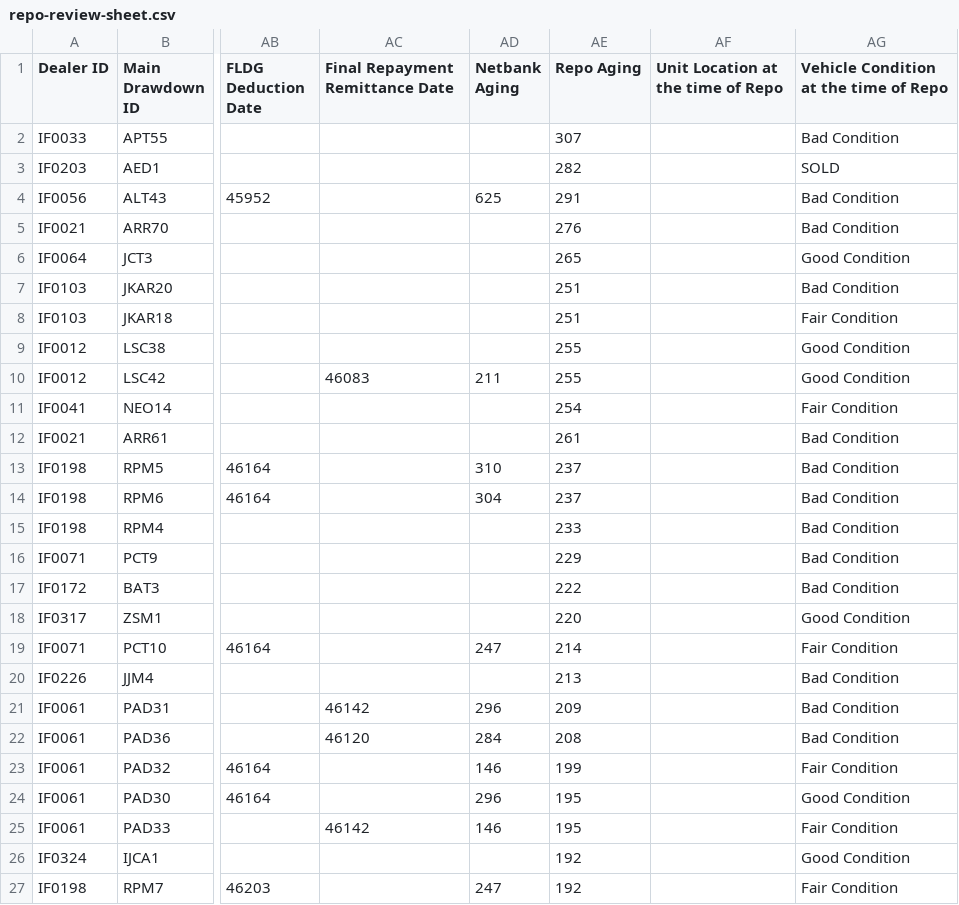
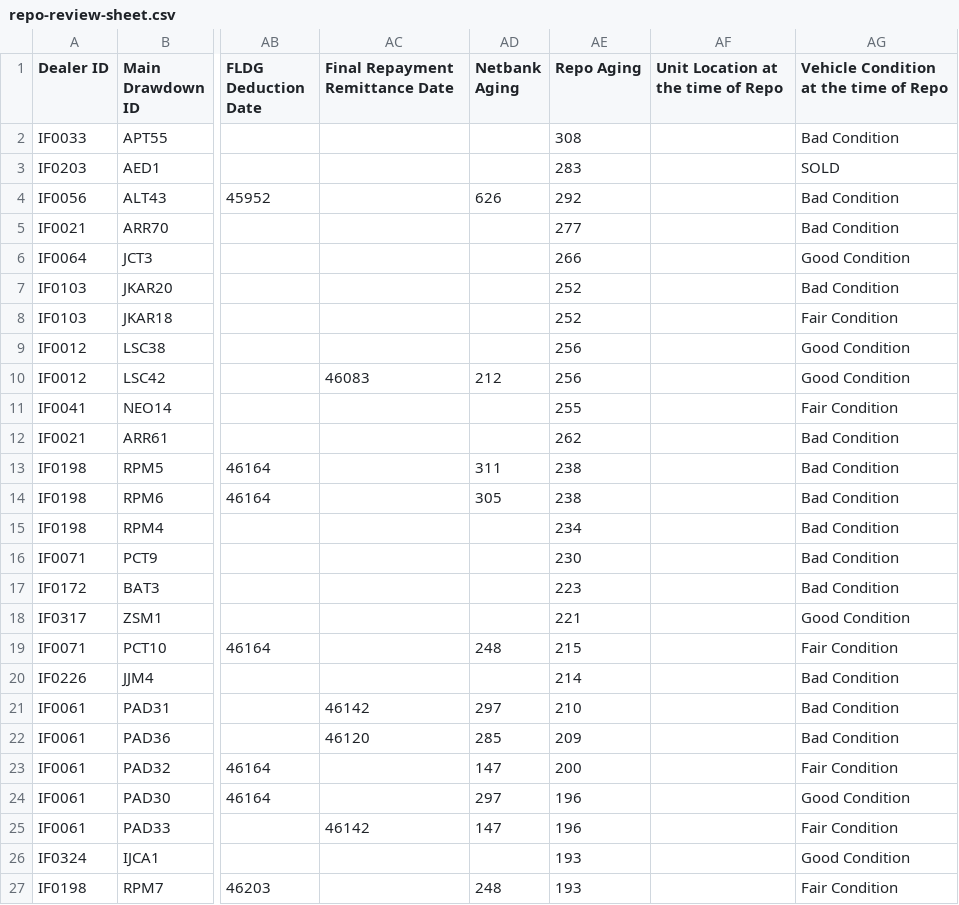
Before and after one commit to miguelcordero-ops/finsso-repository, a CSV file: data/repo-review-sheet.csv, drawn as a sheet; only a part is shown, gaps mark what is left out; the diff covers the shown part only; the diff names each change by its address in the sheet, - before the commit and + after, or states it on an @@ line.

Commit message:
Auto-export "[Raw] Repo Review Sheet" — 2026-09-20T17:11:55.383Z

```diff
--- a/data/repo-review-sheet.csv
+++ b/data/repo-review-sheet.csv
-AE2 (Repo Aging): 307
+AE2 (Repo Aging): 308
-AE3 (Repo Aging): 282
+AE3 (Repo Aging): 283
-AD4 (Netbank Aging): 625
+AD4 (Netbank Aging): 626
-AE4 (Repo Aging): 291
+AE4 (Repo Aging): 292
-AE5 (Repo Aging): 276
+AE5 (Repo Aging): 277
-AE6 (Repo Aging): 265
+AE6 (Repo Aging): 266
-AE7:AE8 (Repo Aging): 251
+AE7:AE8 (Repo Aging): 252
-AE9:AE10 (Repo Aging): 255
+AE9:AE10 (Repo Aging): 256
-AD10 (Netbank Aging): 211
+AD10 (Netbank Aging): 212
-AE11 (Repo Aging): 254
+AE11 (Repo Aging): 255
-AE12 (Repo Aging): 261
+AE12 (Repo Aging): 262
-AD13 (Netbank Aging): 310
+AD13 (Netbank Aging): 311
-AE13:AE14 (Repo Aging): 237
+AE13:AE14 (Repo Aging): 238
-AD14 (Netbank Aging): 304
+AD14 (Netbank Aging): 305
-AE15 (Repo Aging): 233
+AE15 (Repo Aging): 234
-AE16 (Repo Aging): 229
+AE16 (Repo Aging): 230
-AE17 (Repo Aging): 222
+AE17 (Repo Aging): 223
-AE18 (Repo Aging): 220
+AE18 (Repo Aging): 221
-AD19 (Netbank Aging): 247
+AD19 (Netbank Aging): 248
-AE19 (Repo Aging): 214
+AE19 (Repo Aging): 215
-AE20 (Repo Aging): 213
+AE20 (Repo Aging): 214
-AD21 (Netbank Aging): 296
+AD21 (Netbank Aging): 297
-AE21 (Repo Aging): 209
+AE21 (Repo Aging): 210
-AD22 (Netbank Aging): 284
+AD22 (Netbank Aging): 285
-AE22 (Repo Aging): 208
+AE22 (Repo Aging): 209
-AD23 (Netbank Aging): 146
+AD23 (Netbank Aging): 147
-AE23 (Repo Aging): 199
+AE23 (Repo Aging): 200
-AD24 (Netbank Aging): 296
+AD24 (Netbank Aging): 297
-AE24:AE25 (Repo Aging): 195
+AE24:AE25 (Repo Aging): 196
-AD25 (Netbank Aging): 146
+AD25 (Netbank Aging): 147
-AE26:AE27 (Repo Aging): 192
+AE26:AE27 (Repo Aging): 193
-AD27 (Netbank Aging): 247
+AD27 (Netbank Aging): 248
```
Also changed, not shown: 84 edited cells elsewhere in this file.
